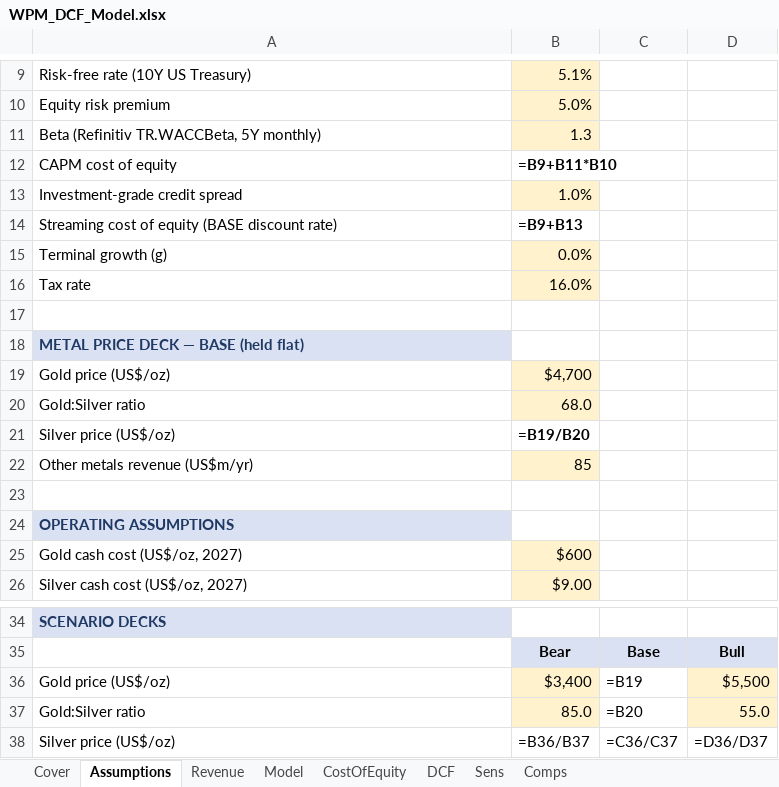
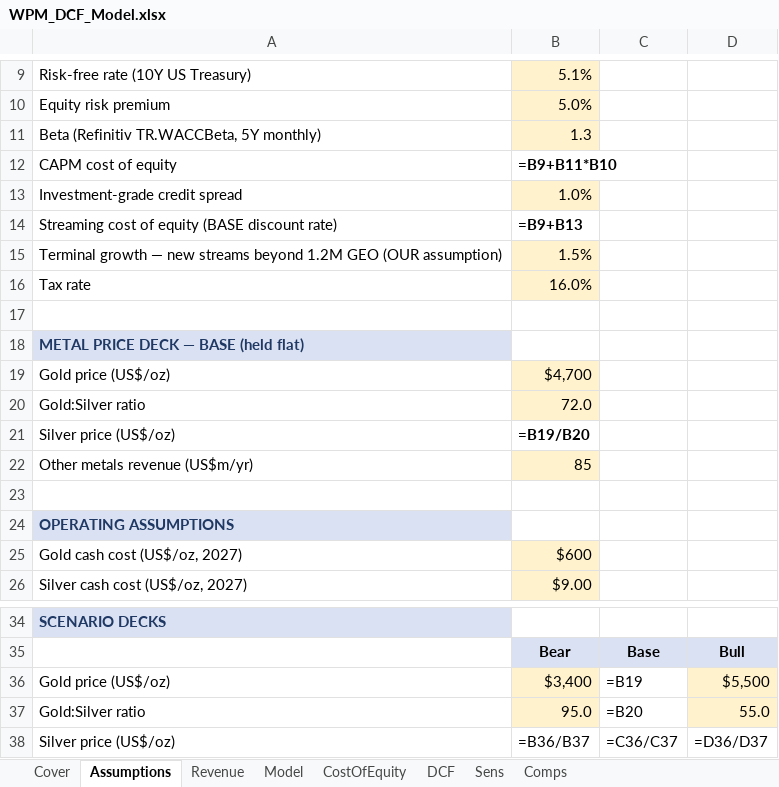
Before and after one commit to diamonddudeplayz-hub/nvda-next-post-, an Excel workbook: wpm-valuation/model/WPM_DCF_Model.xlsx, sheet Assumptions, drawn as a sheet; only a part is shown, gaps mark what is left out; values as stored, in another font and other column widths than the file's, no borders; formulas without a stored value are shown as written; removed rows and columns are numbered as before the commit, all else as after; the diff names each change by its address in the sheet, - before the commit and + after, or states it on an @@ line.

```diff
--- a/wpm-valuation/model/WPM_DCF_Model.xlsx (sheet Assumptions)
+++ b/wpm-valuation/model/WPM_DCF_Model.xlsx (sheet Assumptions)
-row 15: Terminal growth (g) | 0.0%
+row 15: Terminal growth — new streams beyond 1.2M GEO (OUR assumption) | 1.5%
-B20: 68.0
+B20: 72.0
-B37: 85.0
+B37: 95.0
```
Also changed, not shown: sheet Cover, sheet Revenue, sheet DCF, 1 other file.
